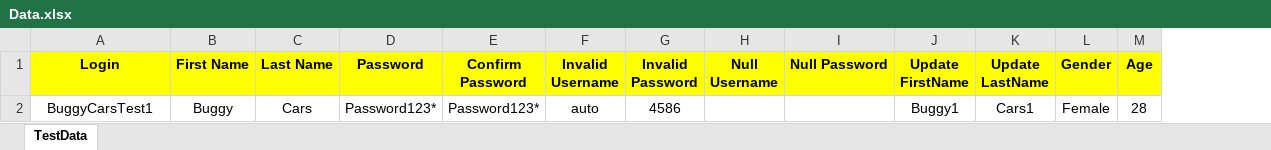
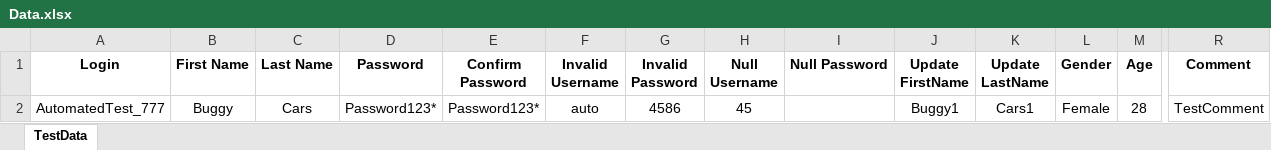
Before and after one commit to MariaSagayaraj/Assessment, an Excel workbook: Excel/Data.xlsx, sheet TestData, drawn as a sheet; only a part is shown, gaps mark what is left out; values as stored, in another font and other column widths than the file's, no borders; the diff covers the shown part only; the diff names each change by its address in the sheet, - before the commit and + after, or states it on an @@ line.

```diff
--- a/Excel/Data.xlsx (sheet TestData)
+++ b/Excel/Data.xlsx (sheet TestData)
+column R (Comment), row 2: TestComment
-A1:M1 fill: #FFFF00
+A1:M1 fill: none
-A2 (Login): BuggyCarsTest1
+A2 (Login): AutomatedTest_777
-H2 (Null Username): (empty)
+H2 (Null Username): 45
```
Also changed, not shown: cell formats elsewhere in this sheet, BugReport/BugReport_BuggyCarsRating.xlsx, 57 other files.
